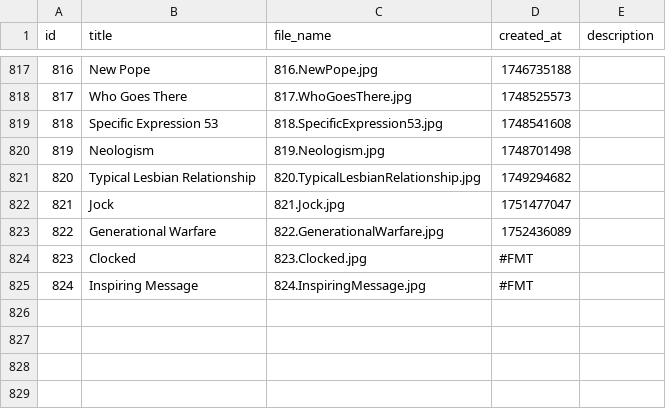
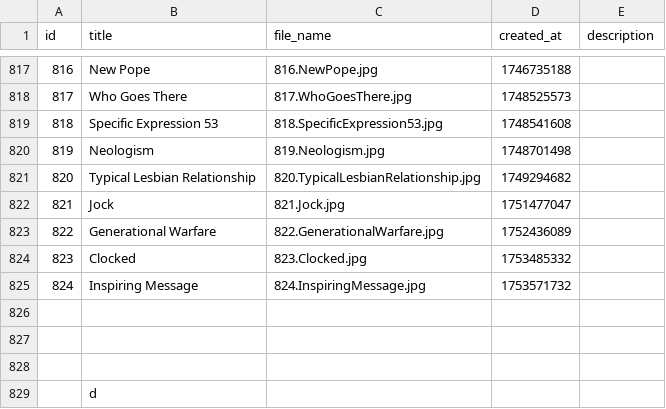
Before and after one commit to scyclow/hausofdecline, a CSV file: docs/GayComicsMetadata.csv, drawn as a sheet; only a part is shown, gaps mark what is left out.

```diff
--- a/docs/GayComicsMetadata.csv
+++ b/docs/GayComicsMetadata.csv
@@ -823,3 +823,7 @@ id,title,file_name,created_at,description
 822,Generational Warfare,822.GenerationalWarfare.jpg,1752436089,
-823,Clocked,823.Clocked.jpg,#FMT,
-824,Inspiring Message,824.InspiringMessage.jpg,#FMT,
+823,Clocked,823.Clocked.jpg,1753485332,
+824,Inspiring Message,824.InspiringMessage.jpg,1753571732,
+,,,,
+,,,,
+,,,,
+,d,,,
```
Also changed, not shown: 2 other files.
